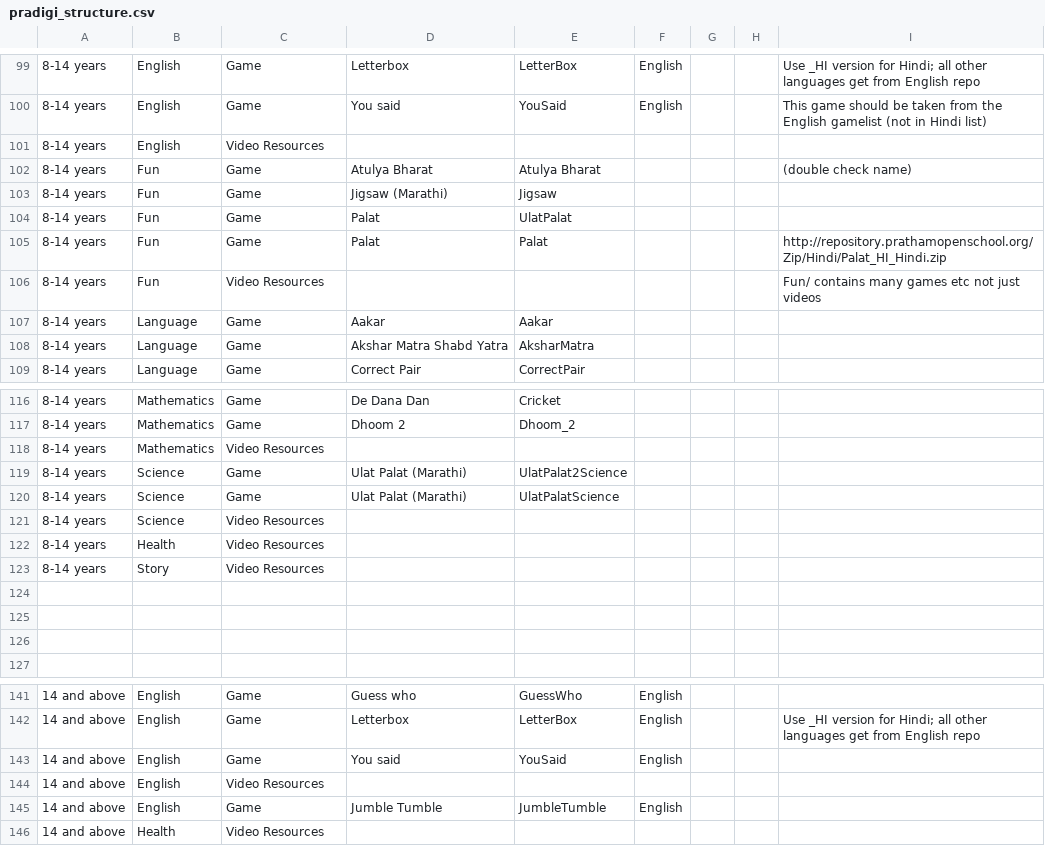
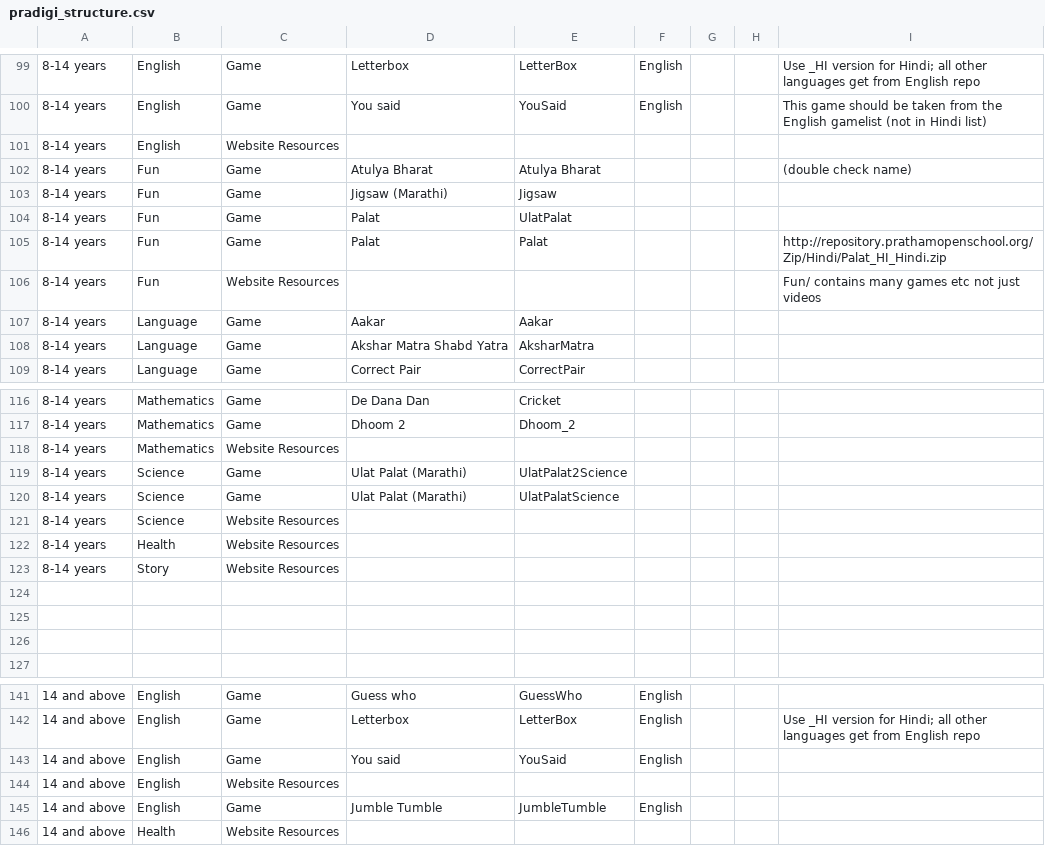
Before and after one commit to learningequality/sushi-chef-pradigi, a CSV file: chefdata/vader/trees/pradigi_structure.csv, drawn as a sheet; only a part is shown, gaps mark what is left out; the diff names each change by its address in the sheet, - before the commit and + after, or states it on an @@ line.

```diff
--- a/chefdata/vader/trees/pradigi_structure.csv
+++ b/chefdata/vader/trees/pradigi_structure.csv
-C101: Video Resources
+C101: Website Resources
-C106: Video Resources
+C106: Website Resources
-C118: Video Resources
+C118: Website Resources
-C121:C123: Video Resources
+C121:C123: Website Resources
-C144: Video Resources
+C144: Website Resources
-C146: Video Resources
+C146: Website Resources
```
Also changed, not shown: chefdata/vader/trees/pradigi_corrections.csv, 4 other files.
